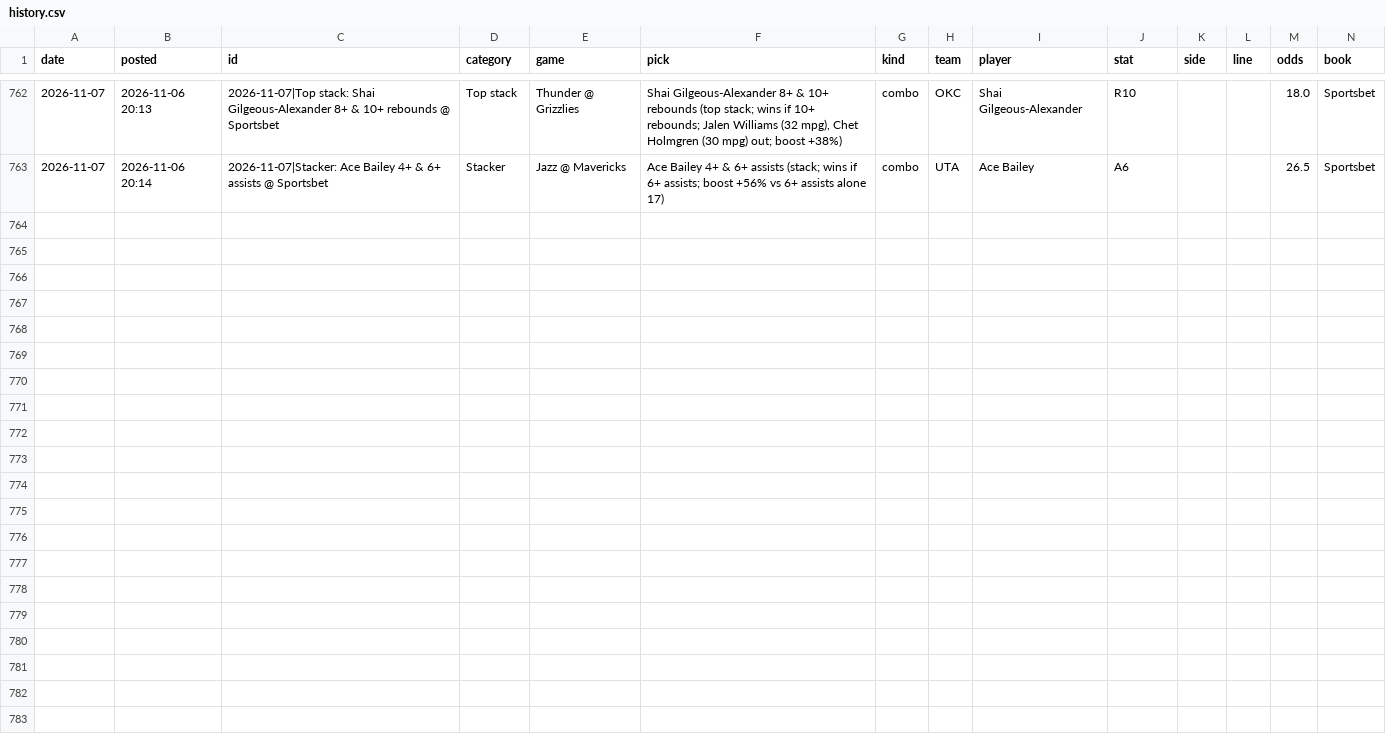
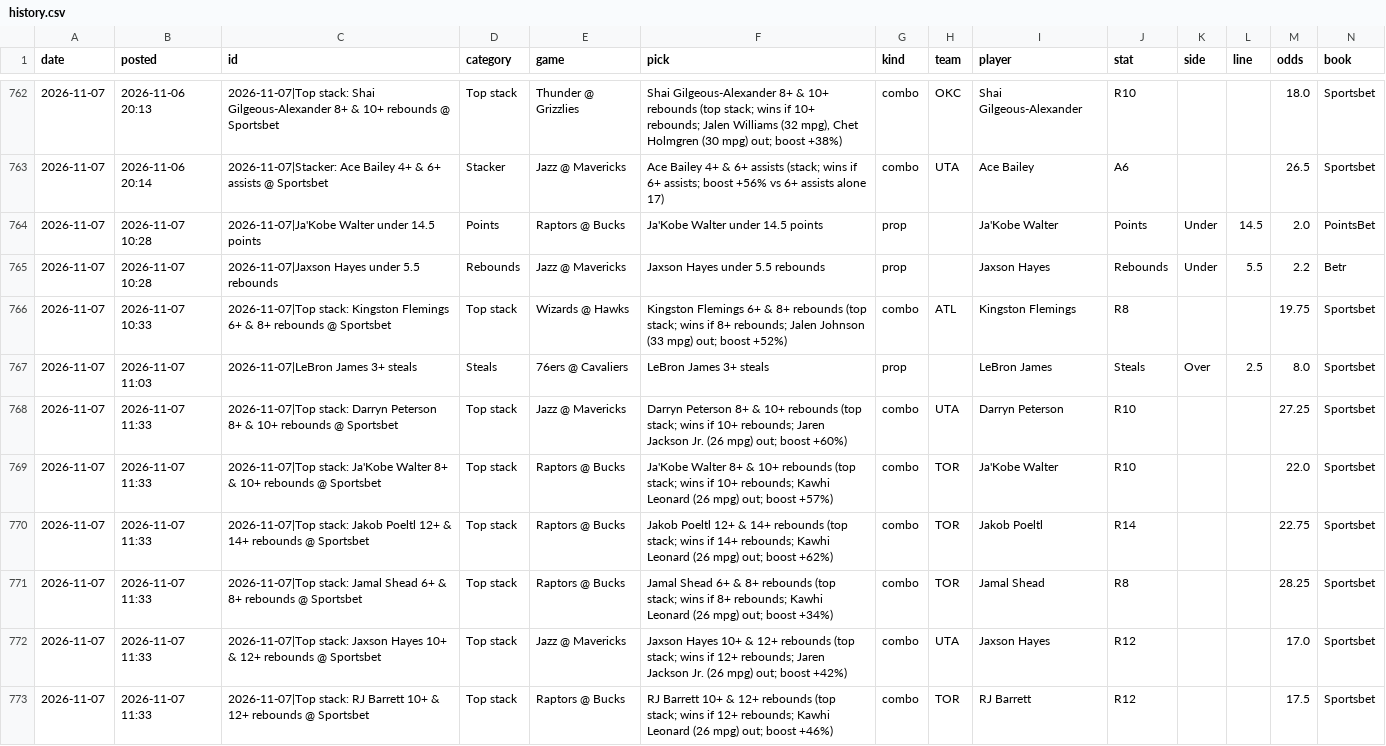
Before and after one commit to andrewkyriacou1993-lang/claudiopunt, a CSV file: data/history.csv, drawn as a sheet; only a part is shown, gaps mark what is left out; rows hold the shown columns only; the diff names each change by its address in the sheet, - before the commit and + after, or states it on an @@ line.

```diff
--- a/data/history.csv
+++ b/data/history.csv
+row 764: 2026-11-07 | 2026-11-07 10:28 | 2026-11-07|Ja'Kobe Walter under 14.5 points | Points | Raptors @ Bucks | Ja'Kobe Walter under 14.5 points | prop |  | Ja'Kobe Walter | Points | Under | 14.5 | 2.0 | PointsBet
+row 765: 2026-11-07 | 2026-11-07 10:28 | 2026-11-07|Jaxson Hayes under 5.5 rebounds | Rebounds | Jazz @ Mavericks | Jaxson Hayes under 5.5 rebounds | prop |  | Jaxson Hayes | Rebounds | Under | 5.5 | 2.2 | Betr
+row 766: 2026-11-07 | 2026-11-07 10:33 | 2026-11-07|Top stack: Kingston Flemings 6+ & 8+ rebounds @ Sportsbet | Top stack | Wizards @ Hawks | Kingston Flemings 6+ & 8+ rebounds (top stack; wins if 8+ rebounds; Jalen Johnson (33 mpg) out; boost +52%) | combo | ATL | Kingston Flemings | R8 |  |  | 19.75 | Sportsbet
+row 767: 2026-11-07 | 2026-11-07 11:03 | 2026-11-07|LeBron James 3+ steals | Steals | 76ers @ Cavaliers | LeBron James 3+ steals | prop |  | LeBron James | Steals | Over | 2.5 | 8.0 | Sportsbet
+row 768: 2026-11-07 | 2026-11-07 11:33 | 2026-11-07|Top stack: Darryn Peterson 8+ & 10+ rebounds @ Sportsbet | Top stack | Jazz @ Mavericks | Darryn Peterson 8+ & 10+ rebounds (top stack; wins if 10+ rebounds; Jaren Jackson Jr. (26 mpg) out; boost +60%) | combo | UTA | Darryn Peterson | R10 |  |  | 27.25 | Sportsbet
+row 769: 2026-11-07 | 2026-11-07 11:33 | 2026-11-07|Top stack: Ja'Kobe Walter 8+ & 10+ rebounds @ Sportsbet | Top stack | Raptors @ Bucks | Ja'Kobe Walter 8+ & 10+ rebounds (top stack; wins if 10+ rebounds; Kawhi Leonard (26 mpg) out; boost +57%) | combo | TOR | Ja'Kobe Walter | R10 |  |  | 22.0 | Sportsbet
+row 770: 2026-11-07 | 2026-11-07 11:33 | 2026-11-07|Top stack: Jakob Poeltl 12+ & 14+ rebounds @ Sportsbet | Top stack | Raptors @ Bucks | Jakob Poeltl 12+ & 14+ rebounds (top stack; wins if 14+ rebounds; Kawhi Leonard (26 mpg) out; boost +62%) | combo | TOR | Jakob Poeltl | R14 |  |  | 22.75 | Sportsbet
+row 771: 2026-11-07 | 2026-11-07 11:33 | 2026-11-07|Top stack: Jamal Shead 6+ & 8+ rebounds @ Sportsbet | Top stack | Raptors @ Bucks | Jamal Shead 6+ & 8+ rebounds (top stack; wins if 8+ rebounds; Kawhi Leonard (26 mpg) out; boost +34%) | combo | TOR | Jamal Shead | R8 |  |  | 28.25 | Sportsbet
+row 772: 2026-11-07 | 2026-11-07 11:33 | 2026-11-07|Top stack: Jaxson Hayes 10+ & 12+ rebounds @ Sportsbet | Top stack | Jazz @ Mavericks | Jaxson Hayes 10+ & 12+ rebounds (top stack; wins if 12+ rebounds; Jaren Jackson Jr. (26 mpg) out; boost +42%) | combo | UTA | Jaxson Hayes | R12 |  |  | 17.0 | Sportsbet
+row 773: 2026-11-07 | 2026-11-07 11:33 | 2026-11-07|Top stack: RJ Barrett 10+ & 12+ rebounds @ Sportsbet | Top stack | Raptors @ Bucks | RJ Barrett 10+ & 12+ rebounds (top stack; wins if 12+ rebounds; Kawhi Leonard (26 mpg) out; boost +46%) | combo | TOR | RJ Barrett | R12 |  |  | 17.5 | Sportsbet
```
Also changed, not shown: data/games.csv, data/injuries.csv, 8 other files.
